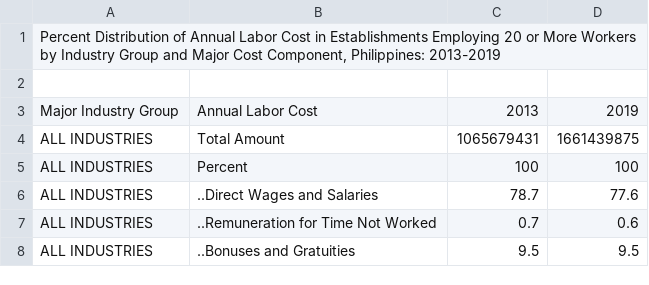
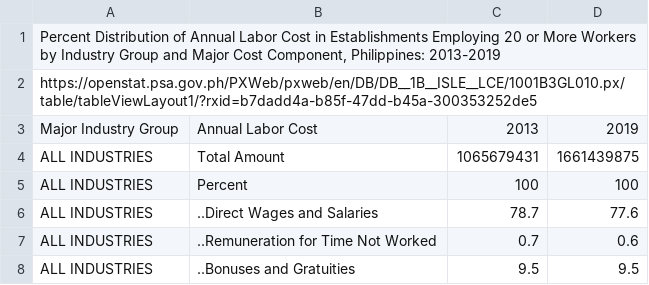
Before and after one commit to Mark-Jayson/RAGSample, a CSV file: data/PercentAnnualLaborByMajorCostComponent.csv, drawn as a sheet; only a part is shown.

Commit message:
Update PercentAnnualLaborByMajorCostComponent.csv

```diff
--- a/data/PercentAnnualLaborByMajorCostComponent.csv
+++ b/data/PercentAnnualLaborByMajorCostComponent.csv
@@ -1,3 +1,3 @@
 "Percent Distribution of Annual Labor Cost in Establishments Employing 20 or More Workers by Industry Group and Major Cost Component, Philippines: 2013-2019"
-
+"https://openstat.psa.gov.ph/PXWeb/pxweb/en/DB/DB__1B__ISLE__LCE/1001B3GL010.px/table/tableViewLayout1/?rxid=b7dadd4a-b85f-47dd-b45a-300353252de5"
 "Major Industry Group";"Annual Labor Cost";"2013";"2019"
```
